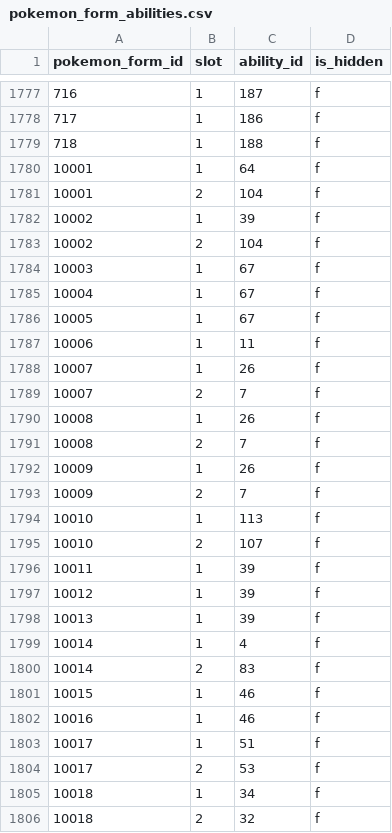
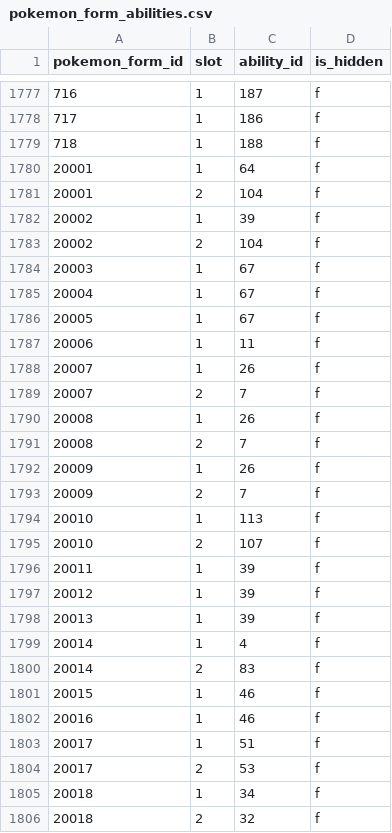
Before and after one commit to CatTrinket/tcod-asb, a CSV file: asb/data/pokemon_form_abilities.csv, drawn as a sheet; only a part is shown, gaps mark what is left out; the diff covers the shown part only.

Commit message:
Add non-default Pokémon forms.

```diff
--- a/asb/data/pokemon_form_abilities.csv
+++ b/asb/data/pokemon_form_abilities.csv
@@ -1779,28 +1779,28 @@ pokemon_form_id,slot,ability_id,is_hidden
 718,1,188,f
-10001,1,64,f
-10001,2,104,f
-10002,1,39,f
-10002,2,104,f
-10003,1,67,f
-10004,1,67,f
-10005,1,67,f
-10006,1,11,f
-10007,1,26,f
-10007,2,7,f
-10008,1,26,f
-10008,2,7,f
-10009,1,26,f
-10009,2,7,f
-10010,1,113,f
-10010,2,107,f
-10011,1,39,f
-10012,1,39,f
-10013,1,39,f
-10014,1,4,f
-10014,2,83,f
-10015,1,46,f
-10016,1,46,f
-10017,1,51,f
-10017,2,53,f
-10018,1,34,f
-10018,2,32,f
+20001,1,64,f
+20001,2,104,f
+20002,1,39,f
+20002,2,104,f
+20003,1,67,f
+20004,1,67,f
+20005,1,67,f
+20006,1,11,f
+20007,1,26,f
+20007,2,7,f
+20008,1,26,f
+20008,2,7,f
+20009,1,26,f
+20009,2,7,f
+20010,1,113,f
+20010,2,107,f
+20011,1,39,f
+20012,1,39,f
+20013,1,39,f
+20014,1,4,f
+20014,2,83,f
+20015,1,46,f
+20016,1,46,f
+20017,1,51,f
+20017,2,53,f
+20018,1,34,f
+20018,2,32,f
```
Also changed, not shown: 33 edited cells elsewhere in this file, 3 other files.
